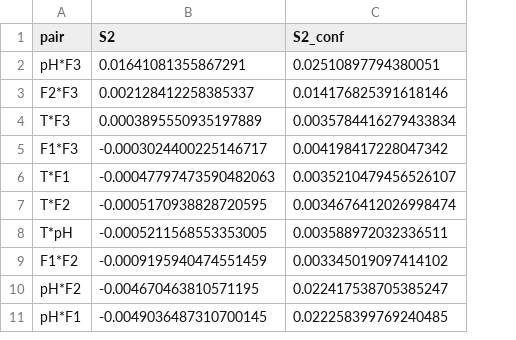
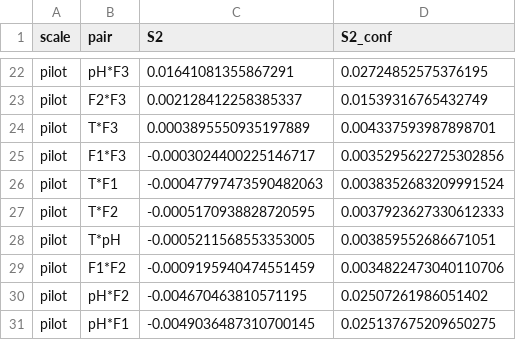
Before and after one commit to Dharnish08/MLME_Project, a CSV file: results/tables_additional_tasks/task5_sobol_second_order.csv, drawn as a sheet; only a part is shown, gaps mark what is left out; addresses are those after the commit; the diff covers the shown part only; the diff names each change by its address in the sheet, - before the commit and + after, or states it on an @@ line.

```diff
--- a/results/tables_additional_tasks/task5_sobol_second_order.csv
+++ b/results/tables_additional_tasks/task5_sobol_second_order.csv
+column A (scale), rows 22-31: all pilot
-D22 (S2_conf): 0.02510897794380051
+D22 (S2_conf): 0.02724852575376195
-D23 (S2_conf): 0.014176825391618146
+D23 (S2_conf): 0.01539316765432749
-D24 (S2_conf): 0.0035784416279433834
+D24 (S2_conf): 0.004337593987898701
-D25 (S2_conf): 0.004198417228047342
+D25 (S2_conf): 0.0035295622725302856
-D26 (S2_conf): 0.0035210479456526107
+D26 (S2_conf): 0.0038352683209991524
-D27 (S2_conf): 0.0034676412026998474
+D27 (S2_conf): 0.0037923627330612333
-D28 (S2_conf): 0.003588972032336511
+D28 (S2_conf): 0.003859552686671051
-D29 (S2_conf): 0.003345019097414102
+D29 (S2_conf): 0.0034822473040110706
-D30 (S2_conf): 0.022417538705385247
+D30 (S2_conf): 0.02507261986051402
-D31 (S2_conf): 0.022258399769240485
+D31 (S2_conf): 0.025137675209650275
```
Also changed, not shown: 20 added rows elsewhere in this file, results/tables_additional_tasks/task5_sobol_first_total.csv, results/tables_additional_tasks/task5_sobol_grouped.csv, 6 other files.
